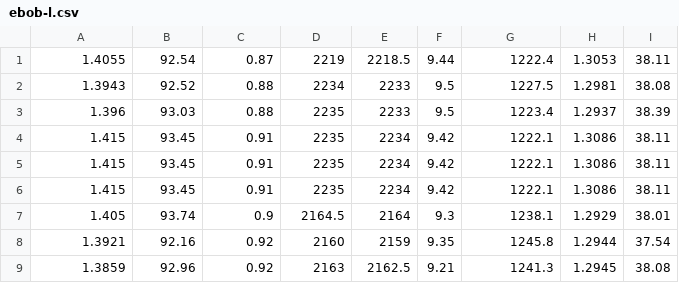
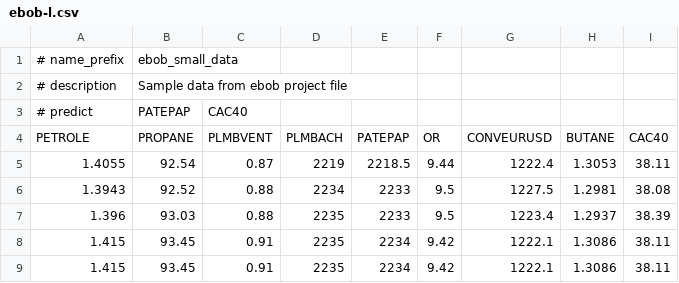
Before and after one commit to przymusp/causality-features-selection, a CSV file: data/ebob-l.csv, drawn as a sheet; only a part is shown; the shorter side is filled out with more unchanged rows.

```diff
--- a/data/ebob-l.csv
+++ b/data/ebob-l.csv
@@ -1 +1,5 @@
+# name_prefix; ebob_small_data
+# description; Sample data from ebob project file
+# predict; PATEPAP; CAC40
+PETROLE;PROPANE;PLMBVENT;PLMBACH;PATEPAP;OR;CONVEURUSD;BUTANE;CAC40
 1.4055;92.54;0.87;2219;2218.5;9.44;1222.4;1.3053;38.11
```
Also changed, not shown: 2 other files.
